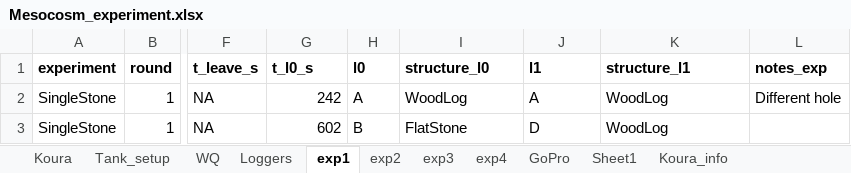
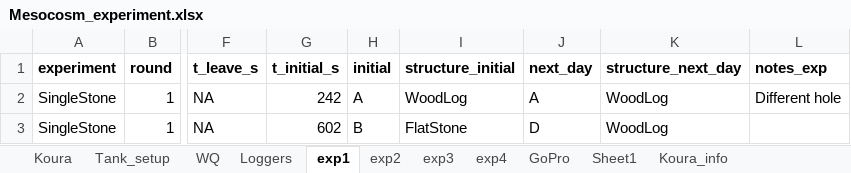
Before and after one commit to OlivierRaven/Koura_Mesocosm, an Excel workbook: data/raw/Mesocosm_experiment.xlsx, sheet exp1, drawn as a sheet; only a part is shown, gaps mark what is left out; values as stored, in another font and other column widths than the file's, no borders; the diff names each change by its address in the sheet, - before the commit and + after, or states it on an @@ line.

```diff
--- a/data/raw/Mesocosm_experiment.xlsx (sheet exp1)
+++ b/data/raw/Mesocosm_experiment.xlsx (sheet exp1)
-G1: t_l0_s
+G1: t_initial_s
-H1: l0
+H1: initial
-I1: structure_l0
+I1: structure_initial
-J1: l1
+J1: next_day
-K1: structure_l1
+K1: structure_next_day
```
Also changed, not shown: sheet exp2, sheet exp3, sheet exp4, 42 other files.
